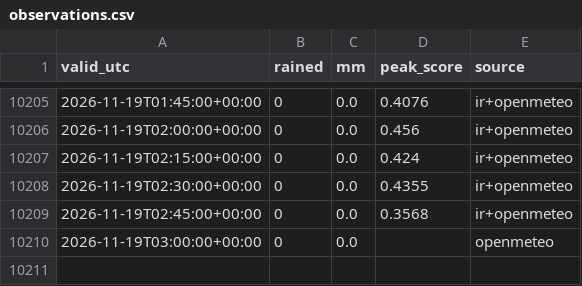
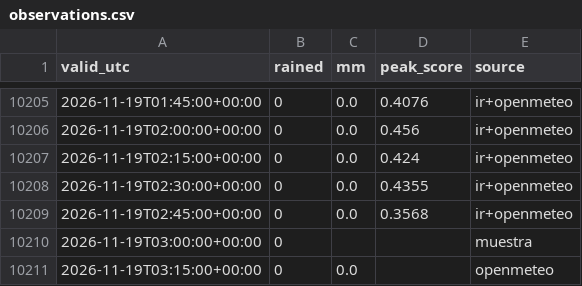
Before and after one commit to vavodeleon/nowcast-ags, a CSV file: data/observations.csv, drawn as a sheet; only a part is shown, gaps mark what is left out.

```diff
--- a/data/observations.csv
+++ b/data/observations.csv
@@ -10209,2 +10209,3 @@ valid_utc,rained,mm,peak_score,source
 2026-11-19T02:45:00+00:00,0,0.0,0.3568,ir+openmeteo
-2026-11-19T03:00:00+00:00,0,0.0,,openmeteo
+2026-11-19T03:00:00+00:00,0,,,muestra
+2026-11-19T03:15:00+00:00,0,0.0,,openmeteo
```
Also changed, not shown: data/frio.csv, data/muestreo.csv, 10 other files.
